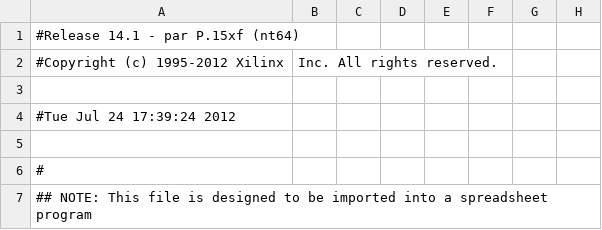
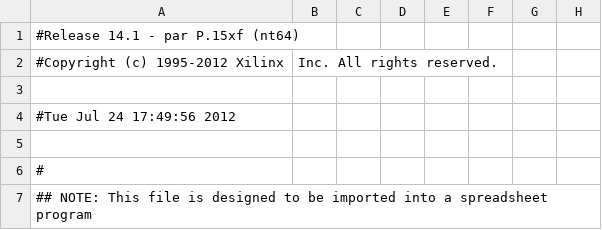
Before and after one commit to HaeffnerLab/HaeffnerLabLattice, a CSV file: FPGA_firmware/Pulser_w_readout_fluorescence/photon/photon_pad.csv, drawn as a sheet; only a part is shown; the diff names each change by its address in the sheet, - before the commit and + after, or states it on an @@ line.

```diff
--- a/FPGA_firmware/Pulser_w_readout_fluorescence/photon/photon_pad.csv
+++ b/FPGA_firmware/Pulser_w_readout_fluorescence/photon/photon_pad.csv
-A4: #Tue Jul 24 17:39:24 2012
+A4: #Tue Jul 24 17:49:56 2012
```
Also changed, not shown: 43 other files.
